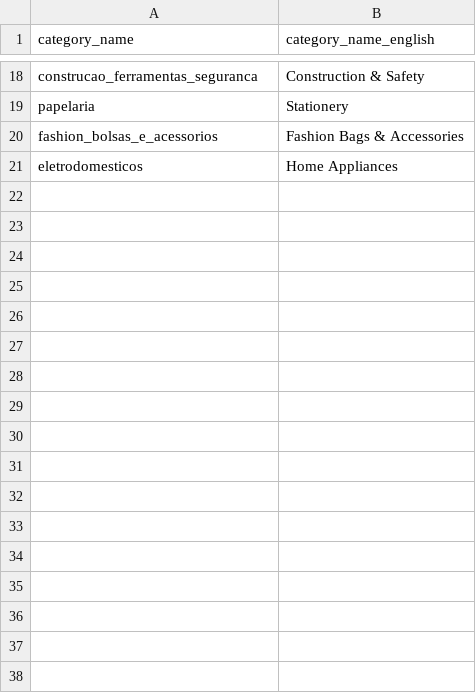
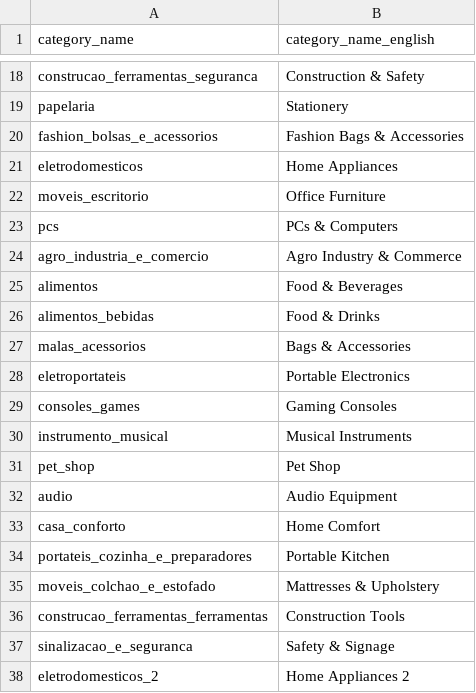
Before and after one commit to himanshu21d/ecommerce_analytics_hub, a CSV file: seeds/category_translations.csv, drawn as a sheet; only a part is shown, gaps mark what is left out.

```diff
--- a/seeds/category_translations.csv
+++ b/seeds/category_translations.csv
@@ -21 +21,18 @@ fashion_bolsas_e_acessorios,Fashion Bags & Accessories
 eletrodomesticos,Home Appliances
+moveis_escritorio,Office Furniture
+pcs,PCs & Computers
+agro_industria_e_comercio,Agro Industry & Commerce
+alimentos,Food & Beverages
+alimentos_bebidas,Food & Drinks
+malas_acessorios,Bags & Accessories
+eletroportateis,Portable Electronics
+consoles_games,Gaming Consoles
+instrumento_musical,Musical Instruments
+pet_shop,Pet Shop
+audio,Audio Equipment
+casa_conforto,Home Comfort
+portateis_cozinha_e_preparadores,Portable Kitchen
+moveis_colchao_e_estofado,Mattresses & Upholstery
+construcao_ferramentas_ferramentas,Construction Tools
+sinalizacao_e_seguranca,Safety & Signage
+eletrodomesticos_2,Home Appliances 2
```
Also changed, not shown: 7 other files.
